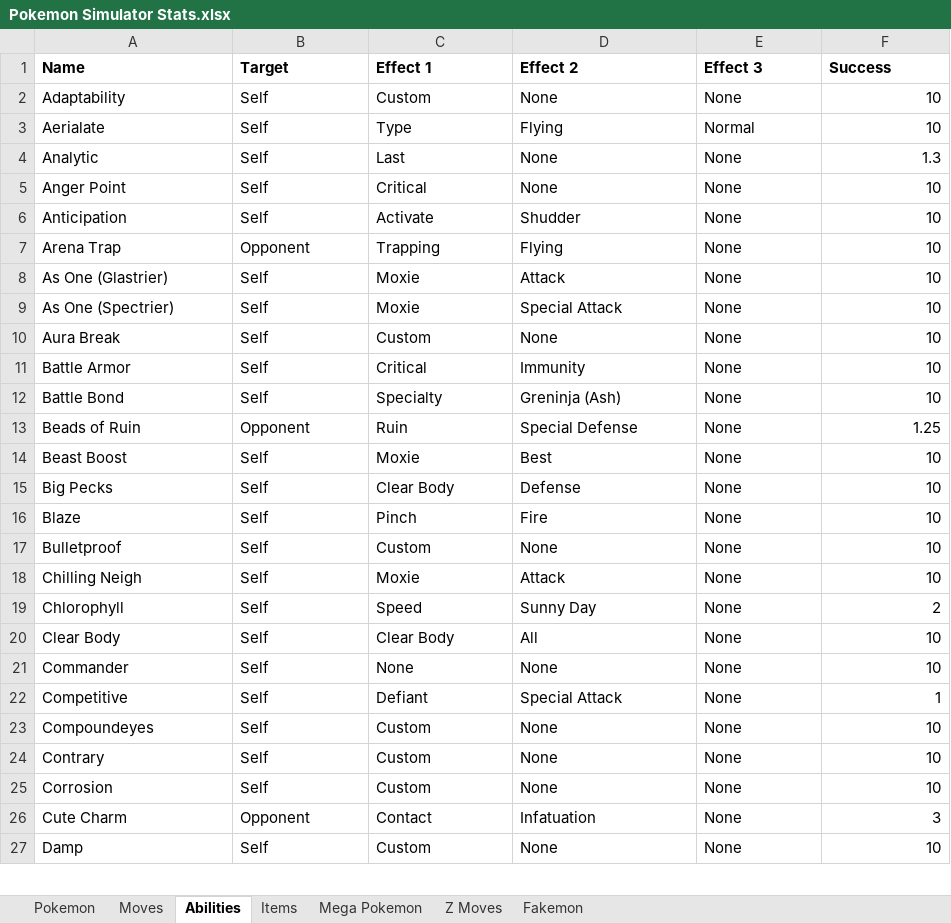
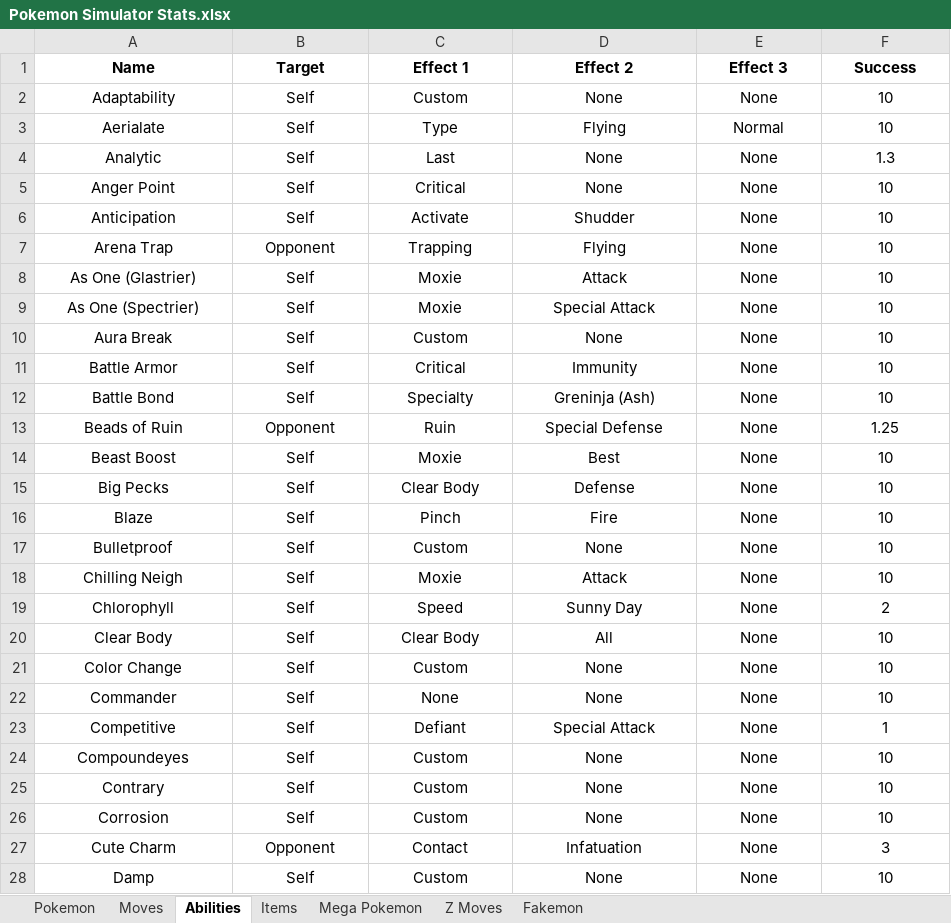
Before and after one commit to BrianFreeman0620/Pokemon_Simulator, an Excel workbook: Pokemon Simulator Stats.xlsx, sheet Abilities, drawn as a sheet; only a part is shown; values as stored, in another font and other column widths than the file's, no borders; addresses are those after the commit; the diff covers the shown part only; the diff names each change by its address in the sheet, - before the commit and + after, or states it on an @@ line.

```diff
--- a/Pokemon Simulator Stats.xlsx (sheet Abilities)
+++ b/Pokemon Simulator Stats.xlsx (sheet Abilities)
-A1:F1 alignment: left
+A1:F1 alignment: center
-A2:E20 alignment: left
+A2:E20 alignment: center
-F2:F20 alignment: right
+F2:F20 alignment: center
+row 21: Color Change | Self | Custom | None | None | 10
-A22:E28 alignment: left
+A22:E28 alignment: center
-F22:F28 alignment: right
+F22:F28 alignment: center
```
Also changed, not shown: 4 added rows and cell formats elsewhere in this sheet, sheet Items, sheet Pokemon, sheet Moves, sheet Mega Pokemon, sheet Z Moves, sheet Fakemon.
